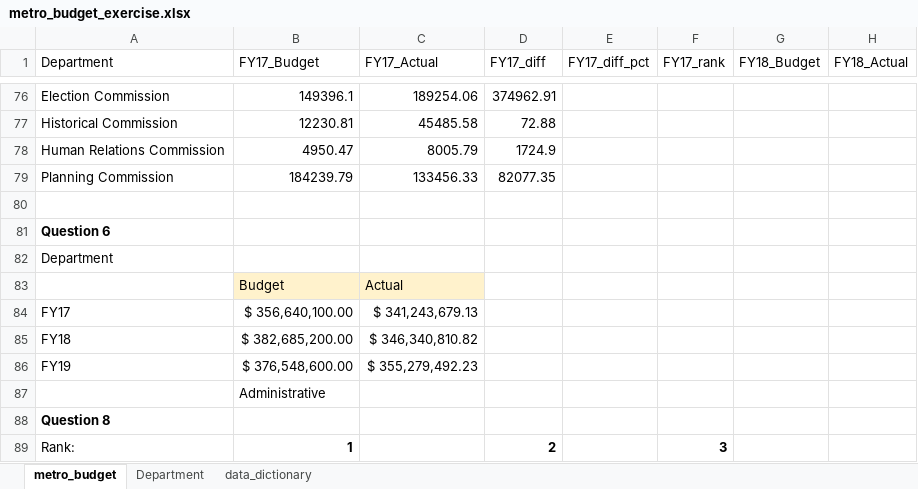
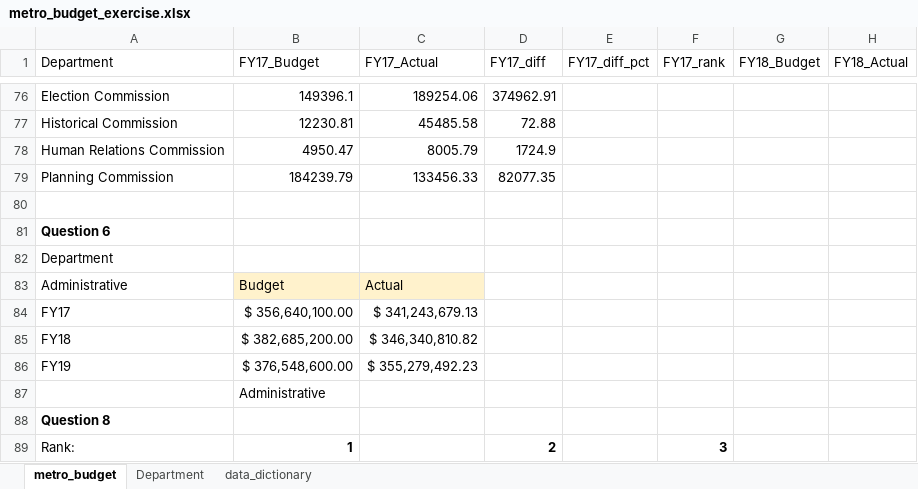
Before and after one commit to NSS-Data-Analytics-Cohort-11/lookups-exercise-jmcapps, an Excel workbook: metro_budget_exercise.xlsx, sheet metro_budget, drawn as a sheet; only a part is shown, gaps mark what is left out; values as stored, in another font and other column widths than the file's, no borders; charts and pictures not drawn; the diff names each change by its address in the sheet, - before the commit and + after, or states it on an @@ line.

Commit message:
finished without bonus

```diff
--- a/metro_budget_exercise.xlsx (sheet metro_budget)
+++ b/metro_budget_exercise.xlsx (sheet metro_budget)
-A83 (Department): (empty)
+A83 (Department): Administrative
```
Also changed, not shown: charts or pictures.
